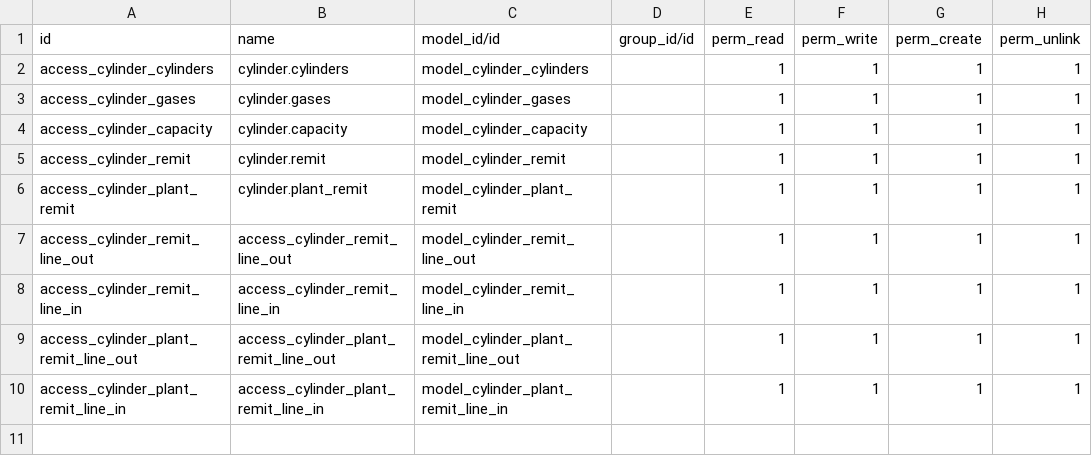
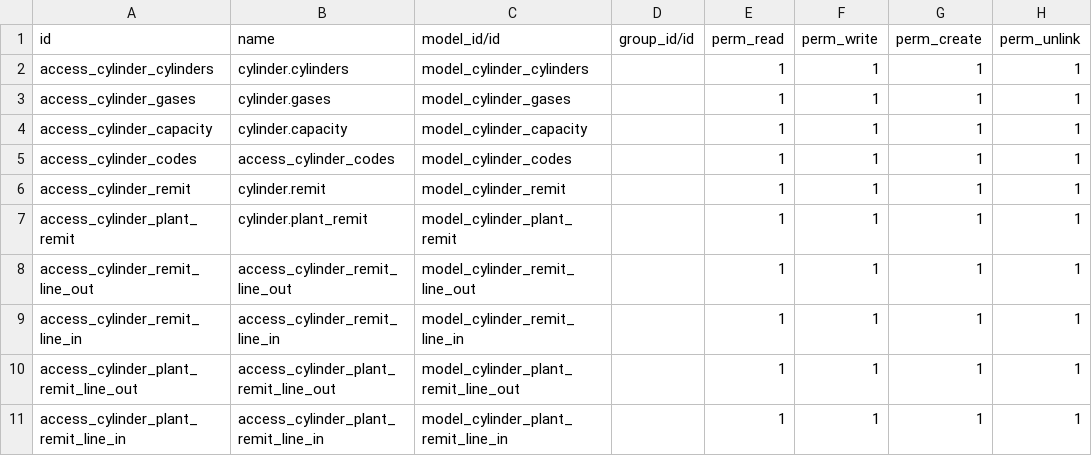
Before and after one commit to adrianpaesani/paesani, a CSV file: cylinder/security/ir.model.access.csv, drawn as a sheet; the diff names each change by its address in the sheet, - before the commit and + after, or states it on an @@ line.

```diff
--- a/cylinder/security/ir.model.access.csv
+++ b/cylinder/security/ir.model.access.csv
+row 5: access_cylinder_codes | access_cylinder_codes | model_cylinder_codes |  | 1 | 1 | 1 | 1
```
Also changed, not shown: 14 other files.
